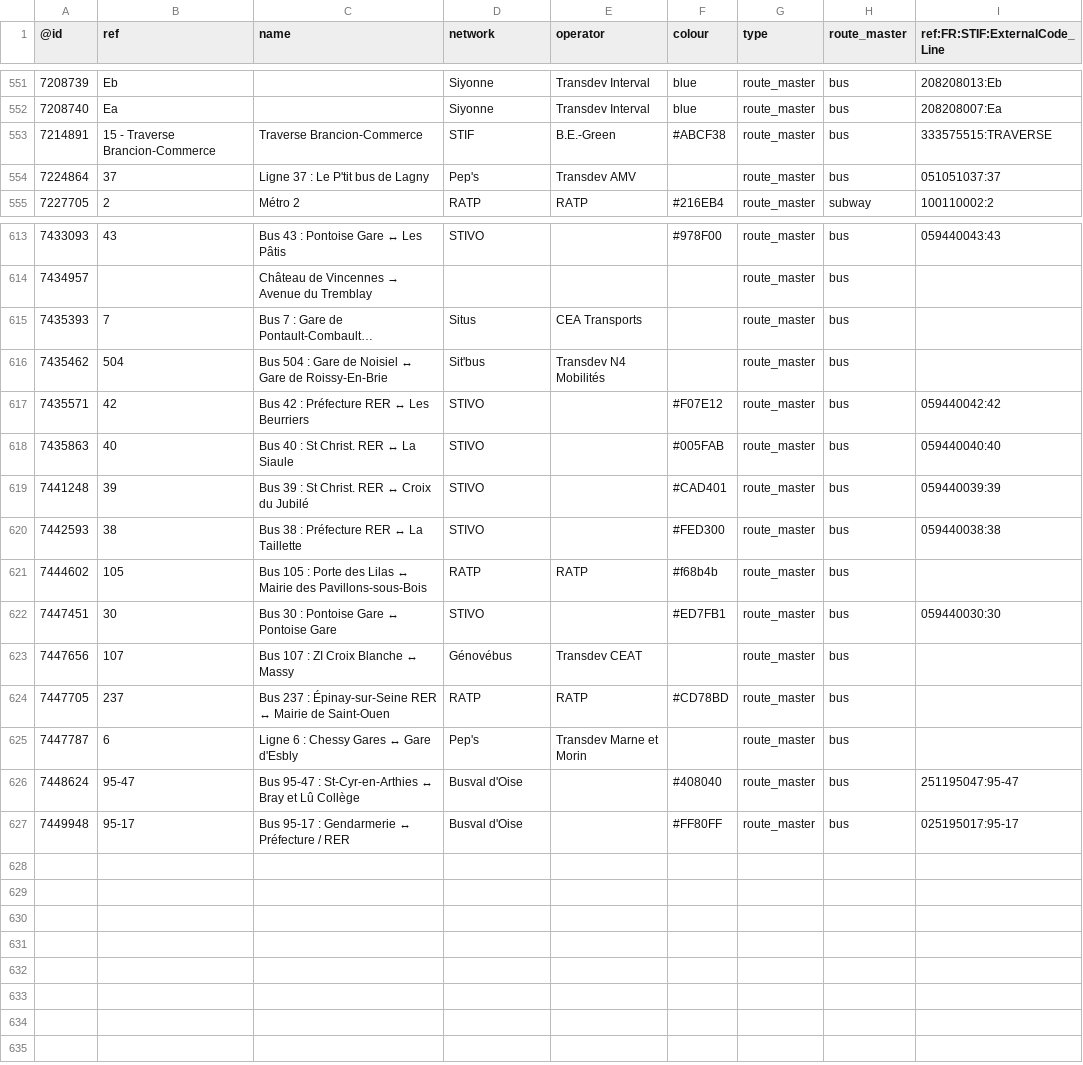
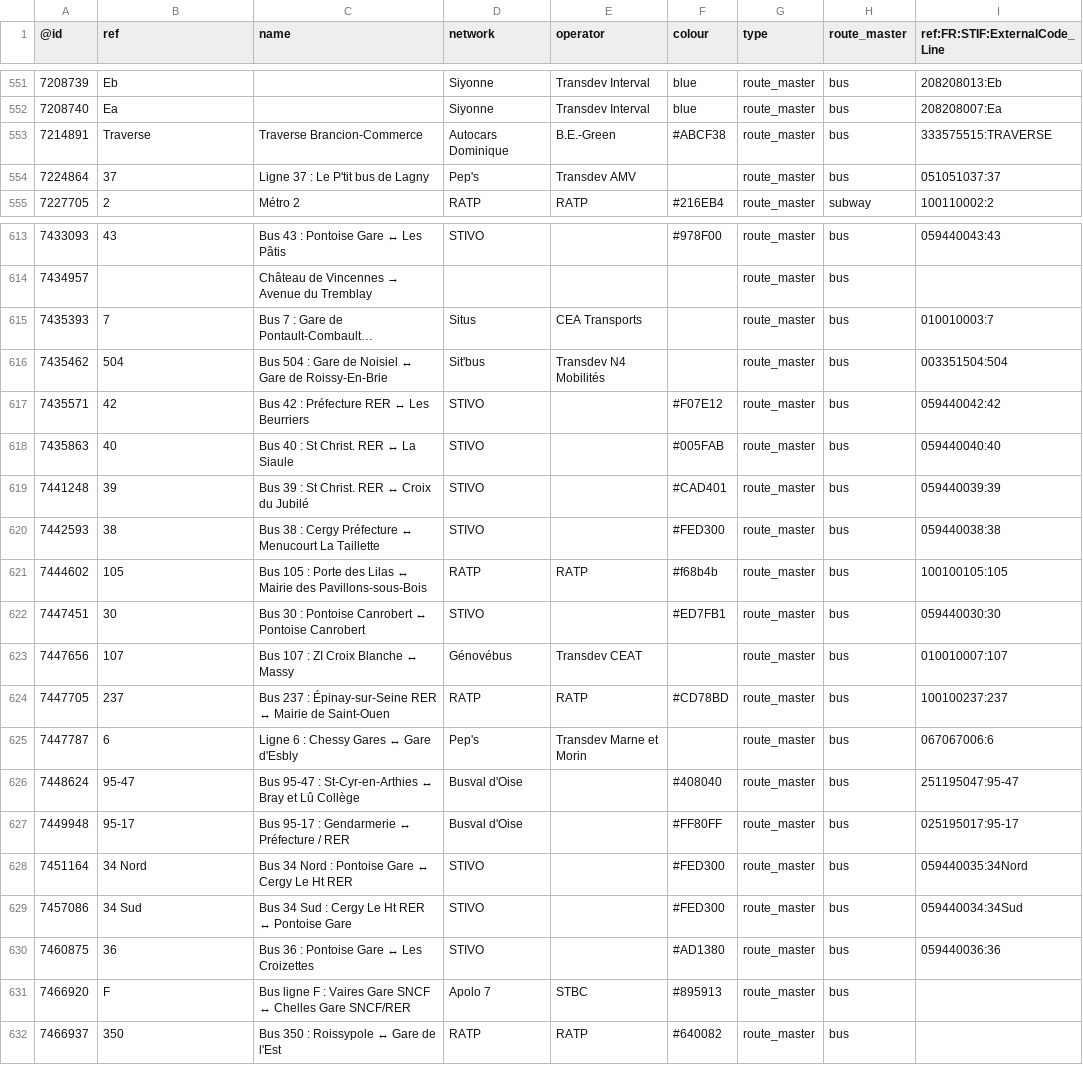
Before and after one commit to nlehuby/OSM_snippets, a CSV file: STIF-to-OSM/data/lignes.csv, drawn as a sheet; only a part is shown, gaps mark what is left out; long unchanged cells end in …; the diff names each change by its address in the sheet, - before the commit and + after, or states it on an @@ line.

Commit message:
màj ref STIF et kml

```diff
--- a/STIF-to-OSM/data/lignes.csv
+++ b/STIF-to-OSM/data/lignes.csv
-B553 (ref): 15 - Traverse Brancion-Commerce
+B553 (ref): Traverse
-D553 (network): STIF
+D553 (network): Autocars Dominique
-I615 (ref:FR:STIF:ExternalCode_Line): (empty)
+I615 (ref:FR:STIF:ExternalCode_Line): 010010003:7
-I616 (ref:FR:STIF:ExternalCode_Line): (empty)
+I616 (ref:FR:STIF:ExternalCode_Line): 003351504:504
-C620 (name): Bus 38 : Préfecture RER ↔ La Taillette
+C620 (name): Bus 38 : Cergy Préfecture ↔ Menucourt La Taillette
-I621 (ref:FR:STIF:ExternalCode_Line): (empty)
+I621 (ref:FR:STIF:ExternalCode_Line): 100100105:105
-C622 (name): Bus 30 : Pontoise Gare ↔ Pontoise Gare
+C622 (name): Bus 30 : Pontoise Canrobert ↔ Pontoise Canrobert
-I623 (ref:FR:STIF:ExternalCode_Line): (empty)
+I623 (ref:FR:STIF:ExternalCode_Line): 010010007:107
-I624 (ref:FR:STIF:ExternalCode_Line): (empty)
+I624 (ref:FR:STIF:ExternalCode_Line): 100100237:237
-I625 (ref:FR:STIF:ExternalCode_Line): (empty)
+I625 (ref:FR:STIF:ExternalCode_Line): 067067006:6
+row 628: 7451164 | 34 Nord | Bus 34 Nord : Pontoise Gare ↔ Cergy Le Ht RER | STIVO |  | #FED300 | route_master | bus | 059440035:34Nord
+row 629: 7457086 | 34 Sud | Bus 34 Sud : Cergy Le Ht RER ↔ Pontoise Gare | STIVO |  | #FED300 | route_master | bus | 059440034:34Sud
+row 630: 7460875 | 36 | Bus 36 : Pontoise Gare ↔ Les Croizettes | STIVO |  | #AD1380 | route_master | bus | 059440036:36
+row 631: 7466920 | F | Bus ligne F : Vaires Gare SNCF ↔ Chelles Gare SNCF/RER | Apolo 7 | STBC | #895913 | route_master | bus
+row 632: 7466937 | 350 | Bus 350 : Roissypole ↔ Gare de l'Est | RATP | RATP | #640082 | route_master | bus
```
Also changed, not shown: 4 other files.
